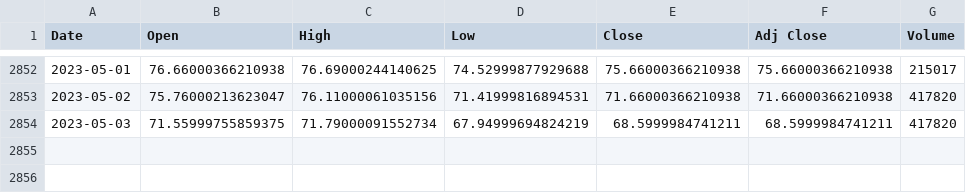
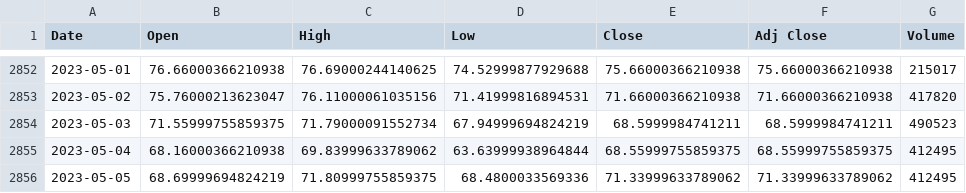
Before and after one commit to MartinTC123/Applied_BigData_Analytics_MB120_Exam, a CSV file: raw_data/data_CL=F.csv (was Saved_Data/rawdata_CL=F.csv), drawn as a sheet; only a part is shown, gaps mark what is left out.

```diff
--- a/Saved_Data/rawdata_CL=F.csv
+++ b/raw_data/data_CL=F.csv
@@ -2853,2 +2853,4 @@ Date,Open,High,Low,Close,Adj Close,Volume
 2023-05-02,75.76000213623047,76.11000061035156,71.41999816894531,71.66000366210938,71.66000366210938,417820
-2023-05-03,71.55999755859375,71.79000091552734,67.94999694824219,68.5999984741211,68.5999984741211,417820
+2023-05-03,71.55999755859375,71.79000091552734,67.94999694824219,68.5999984741211,68.5999984741211,490523
+2023-05-04,68.16000366210938,69.83999633789062,63.63999938964844,68.55999755859375,68.55999755859375,412495
+2023-05-05,68.69999694824219,71.80999755859375,68.4800033569336,71.33999633789062,71.33999633789062,412495
```
Also changed, not shown: raw_data/data_OSEBX.OL.csv, 56 other files.
